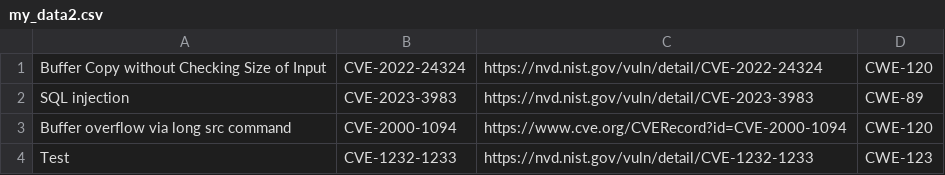
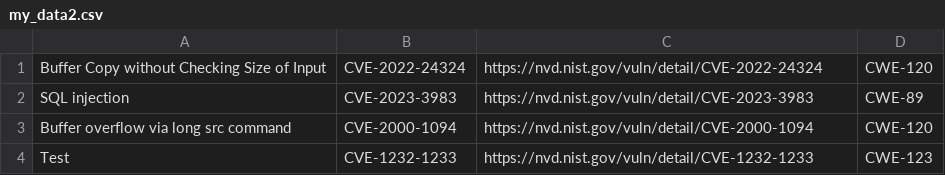
Before and after one commit to huichen-cs/seceduknwlmap4900, a CSV file: data/my_data2.csv, drawn as a sheet.

Commit message:
updated some data

```diff
--- a/data/my_data2.csv
+++ b/data/my_data2.csv
@@ -2,3 +2,3 @@ Buffer Copy without Checking Size of Input ,CVE-2022-24324 ,https://nvd.nist.gov
 SQL injection                              ,CVE-2023-3983  ,https://nvd.nist.gov/vuln/detail/CVE-2023-3983  ,CWE-89
-Buffer overflow via long src command       ,CVE-2000-1094  ,https://www.cve.org/CVERecord?id=CVE-2000-1094  ,CWE-120
+Buffer overflow via long src command       ,CVE-2000-1094  ,https://nvd.nist.gov/vuln/detail/CVE-2000-1094  ,CWE-120
 Test                                       ,CVE-1232-1233  ,https://nvd.nist.gov/vuln/detail/CVE-1232-1233  ,CWE-123
```
